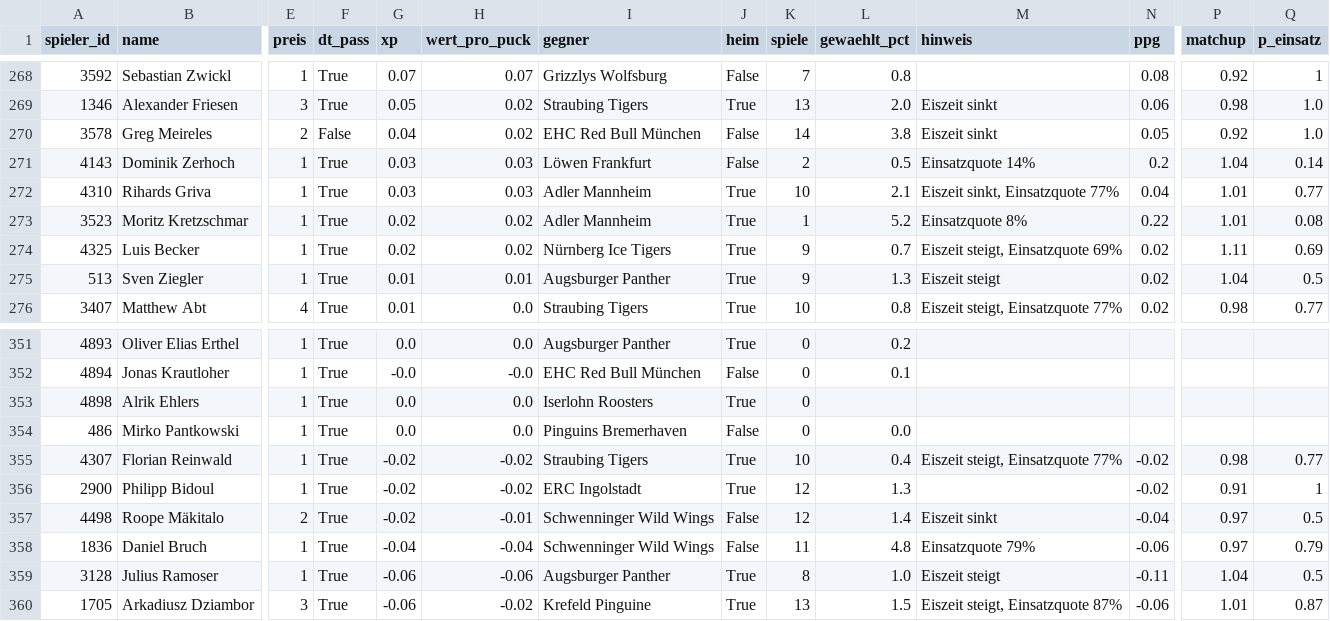
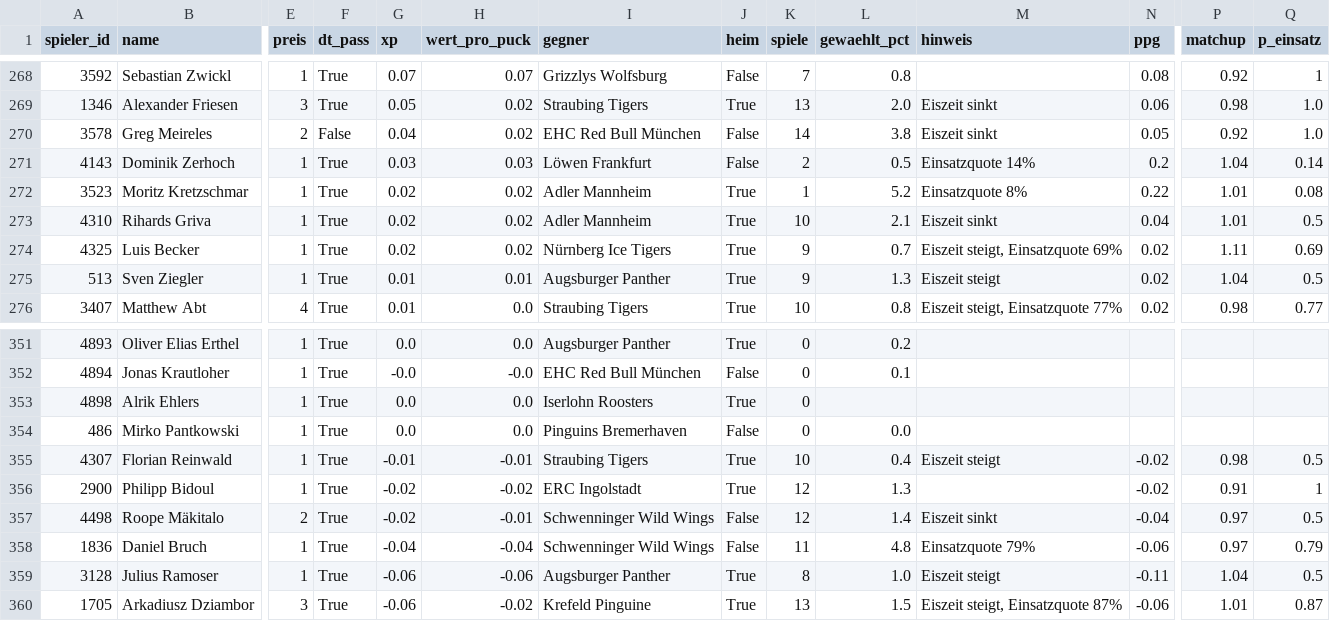
Before and after one commit to machi239/del-fantasy, a CSV file: data/projektion.csv, drawn as a sheet; only a part is shown, gaps mark what is left out; removed rows and columns are numbered as before the commit, all else as after; rows hold the shown columns only; the diff names each change by its address in the sheet, - before the commit and + after, or states it on an @@ line.

```diff
--- a/data/projektion.csv
+++ b/data/projektion.csv
-row 272: 4310 | Rihards Griva | 1 | True | 0.03 | 0.03 | Adler Mannheim | True | 10 | 2.1 | Eiszeit sinkt, Einsatzquote 77% | 0.04 | 1.01 | 0.77
+row 273: 4310 | Rihards Griva | 1 | True | 0.02 | 0.02 | Adler Mannheim | True | 10 | 2.1 | Eiszeit sinkt | 0.04 | 1.01 | 0.5
-G355 (xp): -0.02
+G355 (xp): -0.01
-H355 (wert_pro_puck): -0.02
+H355 (wert_pro_puck): -0.01
-M355 (hinweis): Eiszeit steigt, Einsatzquote 77%
+M355 (hinweis): Eiszeit steigt
-Q355 (p_einsatz): 0.77
+Q355 (p_einsatz): 0.5
```
Also changed, not shown: 7 other files.
